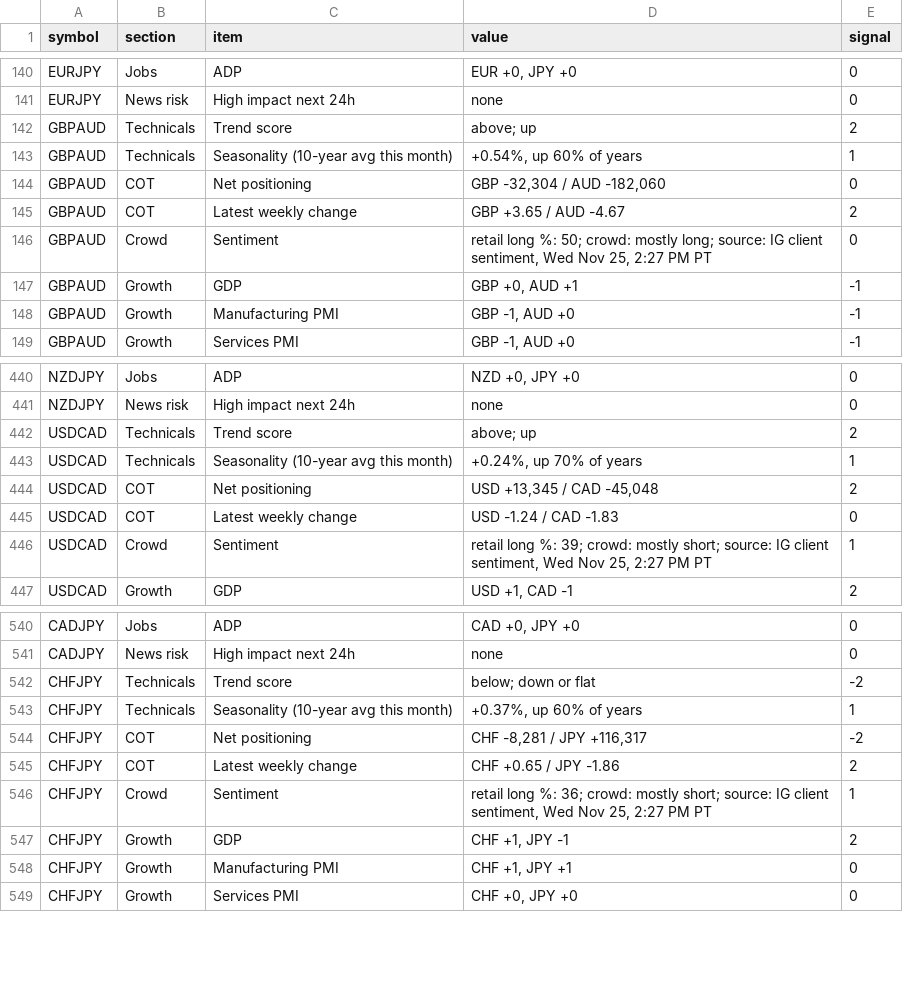
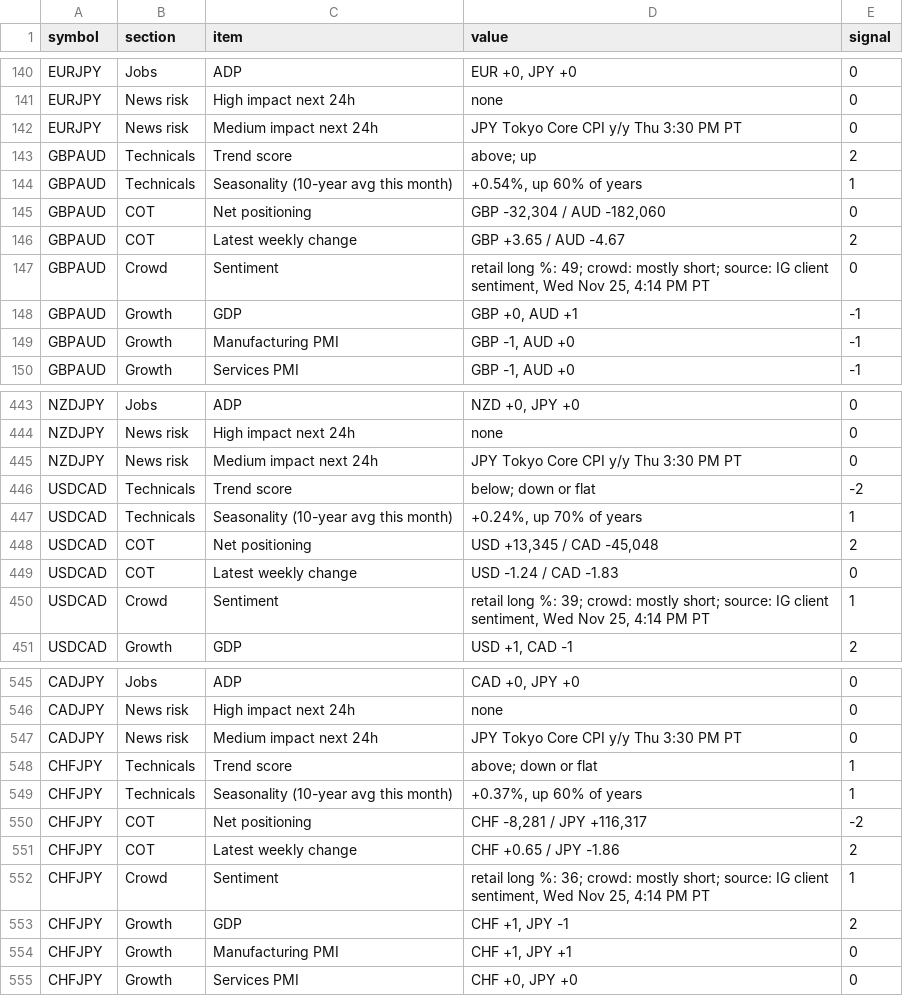
Before and after one commit to PatelNicknp/nicks-edge-dashboard, a CSV file: output/scorecard_details.csv, drawn as a sheet; only a part is shown, gaps mark what is left out; the diff covers the shown part only.

Commit message:
Update data 2026-11-26T00:17Z

```diff
--- a/output/scorecard_details.csv
+++ b/output/scorecard_details.csv
@@ -141,2 +141,3 @@ EURJPY,Jobs,ADP,"EUR +0, JPY +0",0
 EURJPY,News risk,High impact next 24h,none,0
+EURJPY,News risk,Medium impact next 24h,JPY Tokyo Core CPI y/y Thu 3:30 PM PT,0
 GBPAUD,Technicals,Trend score,above; up,2
@@ -145,3 +146,3 @@ GBPAUD,COT,Net positioning,"GBP -32,304 / AUD -182,060",0
 GBPAUD,COT,Latest weekly change,GBP +3.65 / AUD -4.67,2
-GBPAUD,Crowd,Sentiment,"retail long %: 50; crowd: mostly long; source: IG client sentiment, Wed Nov 25, 2:27 PM PT",0
+GBPAUD,Crowd,Sentiment,"retail long %: 49; crowd: mostly short; source: IG client sentiment, Wed Nov 25, 4:14 PM PT",0
 GBPAUD,Growth,GDP,"GBP +0, AUD +1",-1
@@ -441,3 +444,4 @@ NZDJPY,Jobs,ADP,"NZD +0, JPY +0",0
 NZDJPY,News risk,High impact next 24h,none,0
-USDCAD,Technicals,Trend score,above; up,2
+NZDJPY,News risk,Medium impact next 24h,JPY Tokyo Core CPI y/y Thu 3:30 PM PT,0
+USDCAD,Technicals,Trend score,below; down or flat,-2
 USDCAD,Technicals,Seasonality (10-year avg this month),"+0.24%, up 70% of years",1
@@ -445,3 +449,3 @@ USDCAD,COT,Net positioning,"USD +13,345 / CAD -45,048",2
 USDCAD,COT,Latest weekly change,USD -1.24 / CAD -1.83,0
-USDCAD,Crowd,Sentiment,"retail long %: 39; crowd: mostly short; source: IG client sentiment, Wed Nov 25, 2:27 PM PT",1
+USDCAD,Crowd,Sentiment,"retail long %: 39; crowd: mostly short; source: IG client sentiment, Wed Nov 25, 4:14 PM PT",1
 USDCAD,Growth,GDP,"USD +1, CAD -1",2
@@ -541,3 +546,4 @@ CADJPY,Jobs,ADP,"CAD +0, JPY +0",0
 CADJPY,News risk,High impact next 24h,none,0
-CHFJPY,Technicals,Trend score,below; down or flat,-2
+CADJPY,News risk,Medium impact next 24h,JPY Tokyo Core CPI y/y Thu 3:30 PM PT,0
+CHFJPY,Technicals,Trend score,above; down or flat,1
 CHFJPY,Technicals,Seasonality (10-year avg this month),"+0.37%, up 60% of years",1
@@ -545,3 +551,3 @@ CHFJPY,COT,Net positioning,"CHF -8,281 / JPY +116,317",-2
 CHFJPY,COT,Latest weekly change,CHF +0.65 / JPY -1.86,2
-CHFJPY,Crowd,Sentiment,"retail long %: 36; crowd: mostly short; source: IG client sentiment, Wed Nov 25, 2:27 PM PT",1
+CHFJPY,Crowd,Sentiment,"retail long %: 36; crowd: mostly short; source: IG client sentiment, Wed Nov 25, 4:14 PM PT",1
 CHFJPY,Growth,GDP,"CHF +1, JPY -1",2
```
Also changed, not shown: 6 added rows and 62 edited cells elsewhere in this file, cache/news.csv, output/news.csv, 23 other files.
